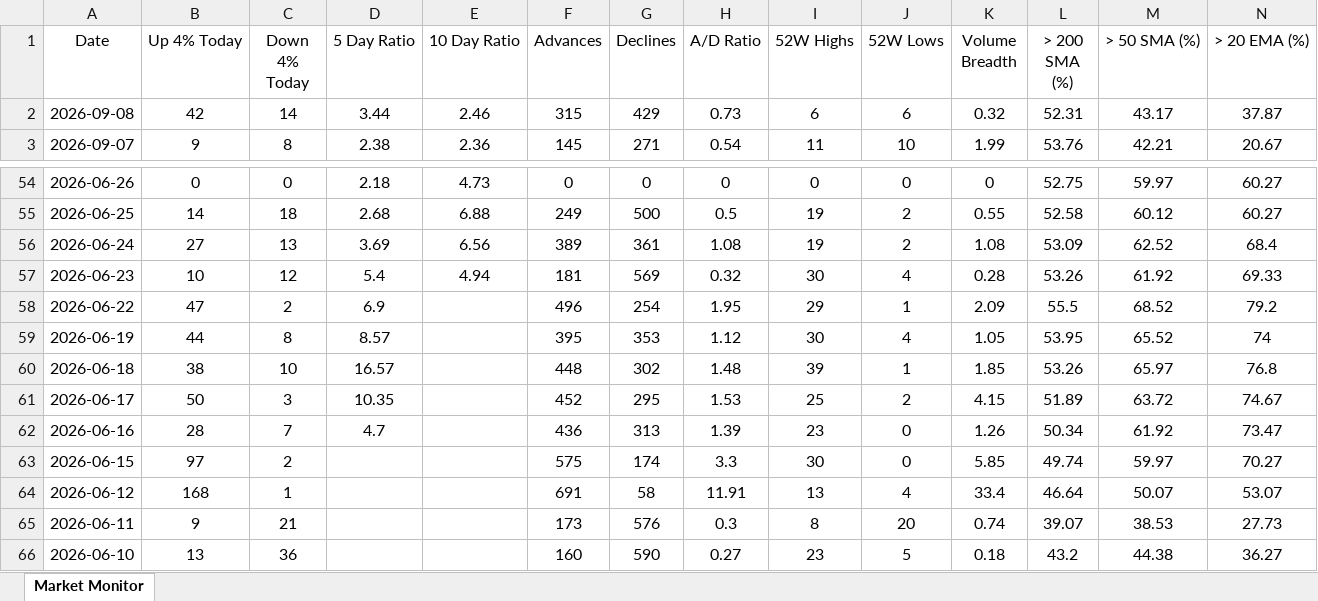
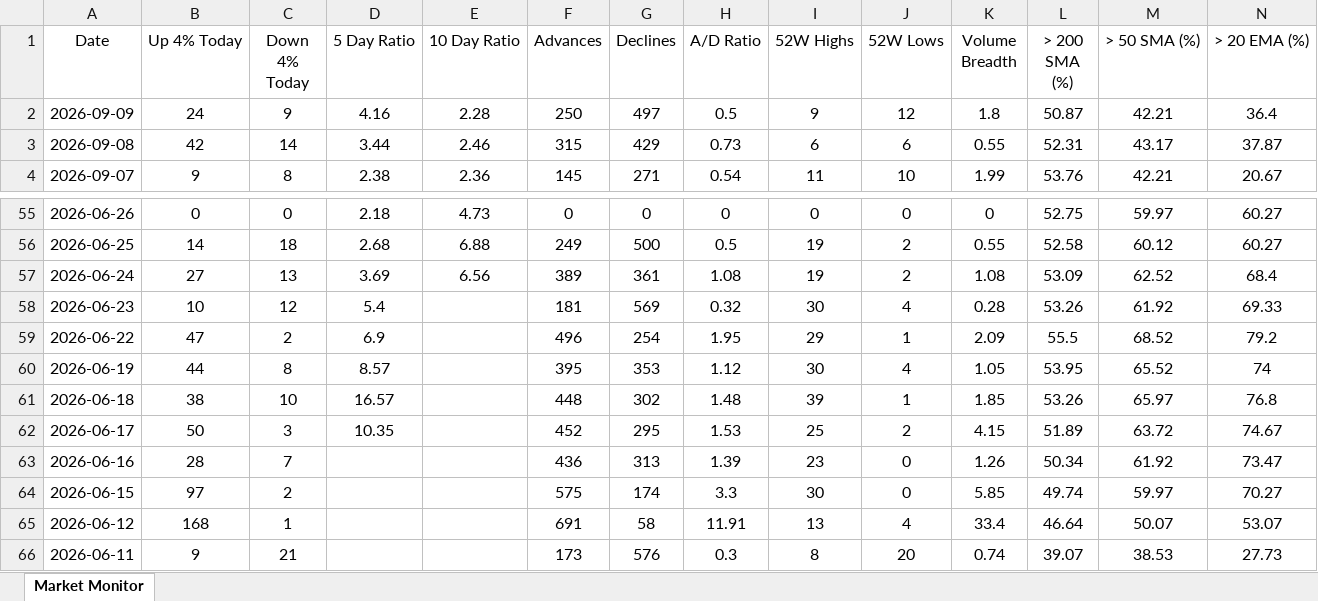
Before and after one commit to chethanshivaraju94-netizen/nse-market-monitor, an Excel workbook: NSE_Market_Monitor.xlsx, sheet Market Monitor, drawn as a sheet; only a part is shown, gaps mark what is left out; the shorter side is filled out with more unchanged rows; values as stored, in another font and other column widths than the file's, no borders; conditional formats not drawn; addresses are those after the commit; rows hold the shown columns only; the diff names each change by its address in the sheet, - before the commit and + after, or states it on an @@ line.

```diff
--- a/NSE_Market_Monitor.xlsx (sheet Market Monitor)
+++ b/NSE_Market_Monitor.xlsx (sheet Market Monitor)
+row 2: 2026-09-09 | 24 | 9 | 4.16 | 2.28 | 250 | 497 | 0.5 | 9 | 12 | 1.8 | 50.87 | 42.21 | 36.4
-K3 (Volume Breadth): 0.32
+K3 (Volume Breadth): 0.55
-E58 (10 Day Ratio): 4.94
+E58 (10 Day Ratio): (empty)
-D63 (5 Day Ratio): 4.7
+D63 (5 Day Ratio): (empty)
```
Also changed, not shown: NSE_Sector_Monitor.xlsx.
